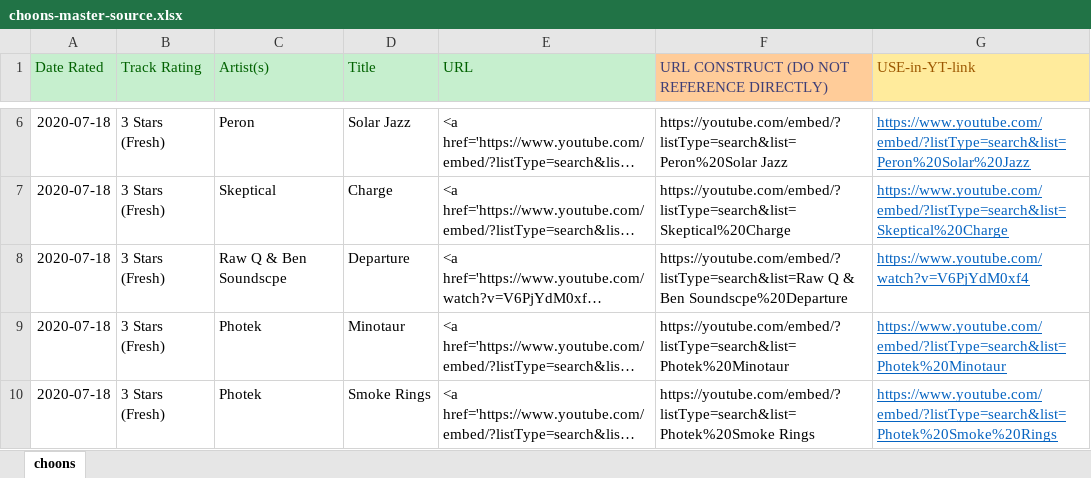
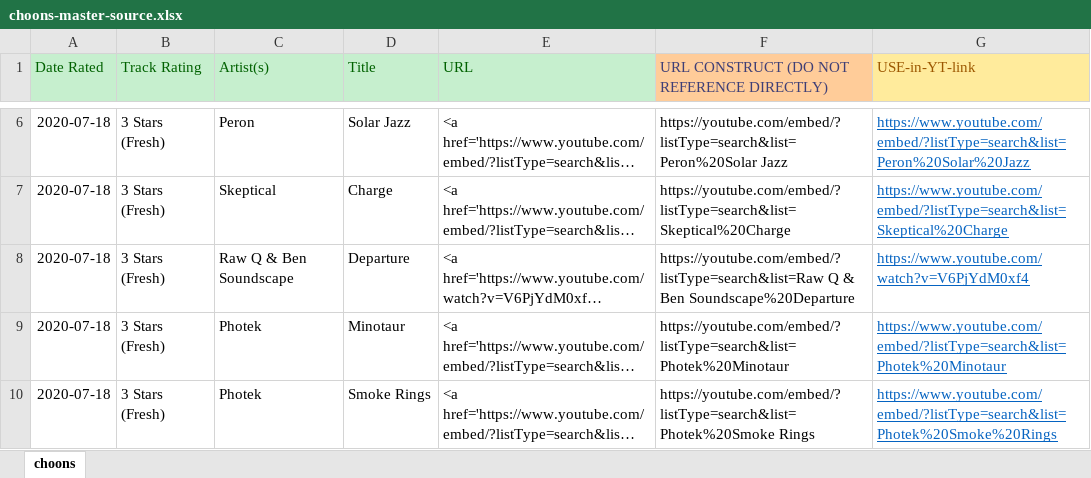
Before and after one commit to selfserv/beatwatch, an Excel workbook: _data/choons-master-source.xlsx, sheet choons, drawn as a sheet; only a part is shown, gaps mark what is left out; long unchanged cells end in …; values as stored, in another font and other column widths than the file's, no borders; the diff names each change by its address in the sheet, - before the commit and + after, or states it on an @@ line.

Commit message:
Add files via upload

```diff
--- a/_data/choons-master-source.xlsx (sheet choons)
+++ b/_data/choons-master-source.xlsx (sheet choons)
-C8 (Artist(s)): Raw Q & Ben Soundscpe
+C8 (Artist(s)): Raw Q & Ben Soundscape
-F8: …& Ben Soundscpe%20Departure
+F8: …& Ben Soundscape%20Departure
```
